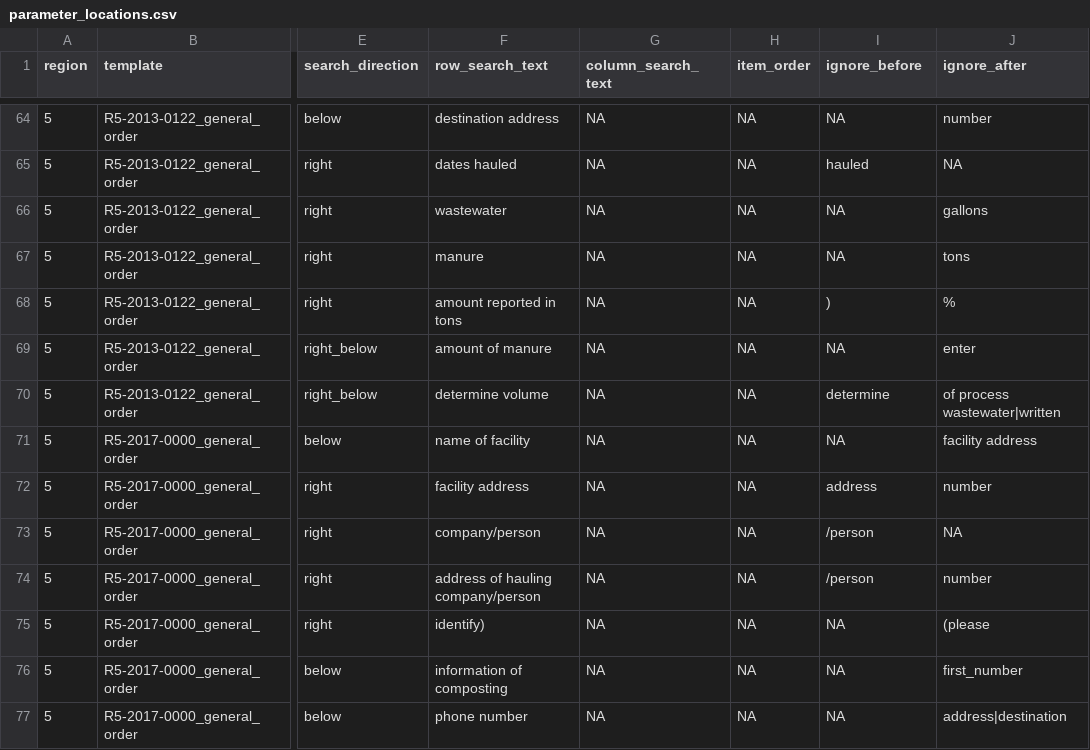
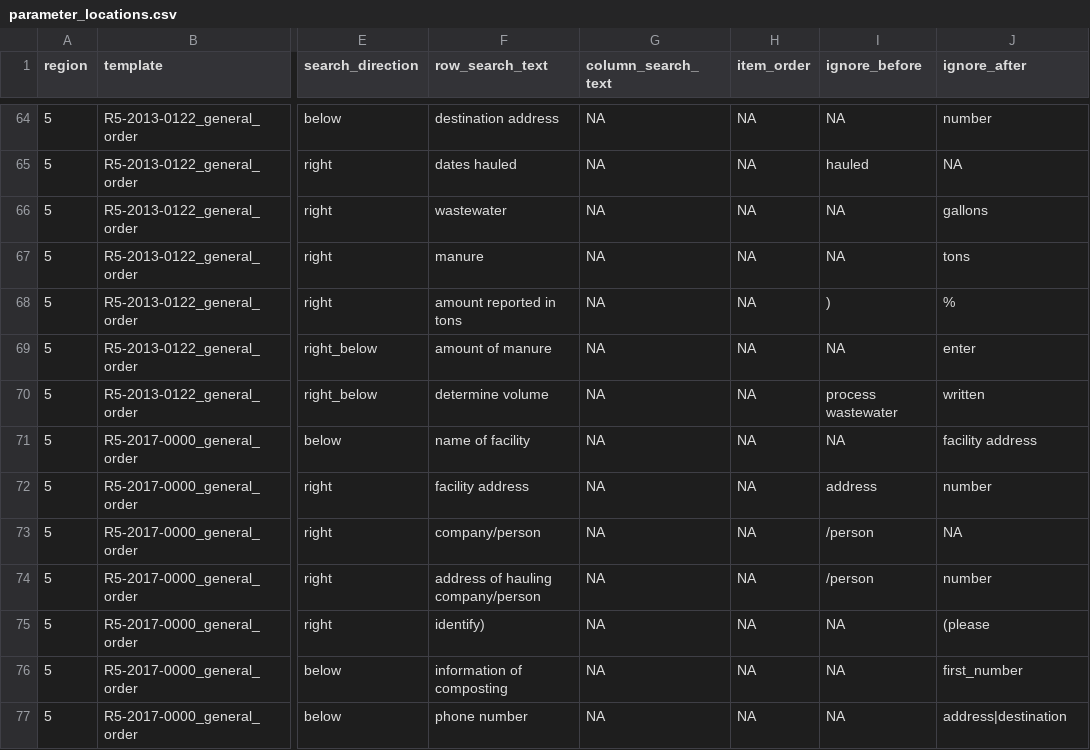
Before and after one commit to dalyw/ca-cafo-compliance, a CSV file: data/parameter_locations.csv, drawn as a sheet; only a part is shown, gaps mark what is left out; the diff names each change by its address in the sheet, - before the commit and + after, or states it on an @@ line.

```diff
--- a/data/parameter_locations.csv
+++ b/data/parameter_locations.csv
-I70 (ignore_before): determine
+I70 (ignore_before): process wastewater
-J70 (ignore_after): of process wastewater|written
+J70 (ignore_after): written
```
Also changed, not shown: output_data/all_manifests_as_written_validated.csv, output_data/extraction_errors_by_field.csv, 7 other files.
